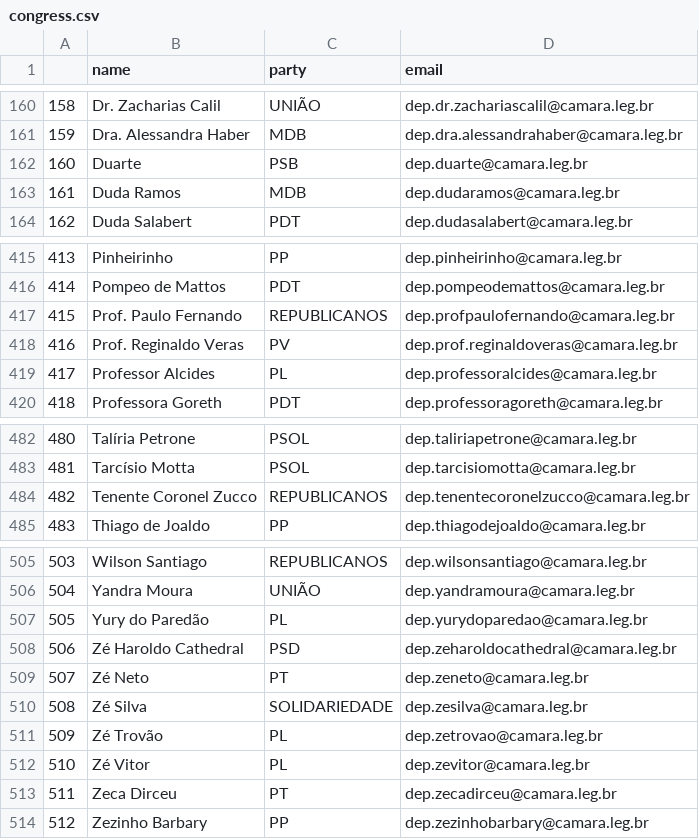
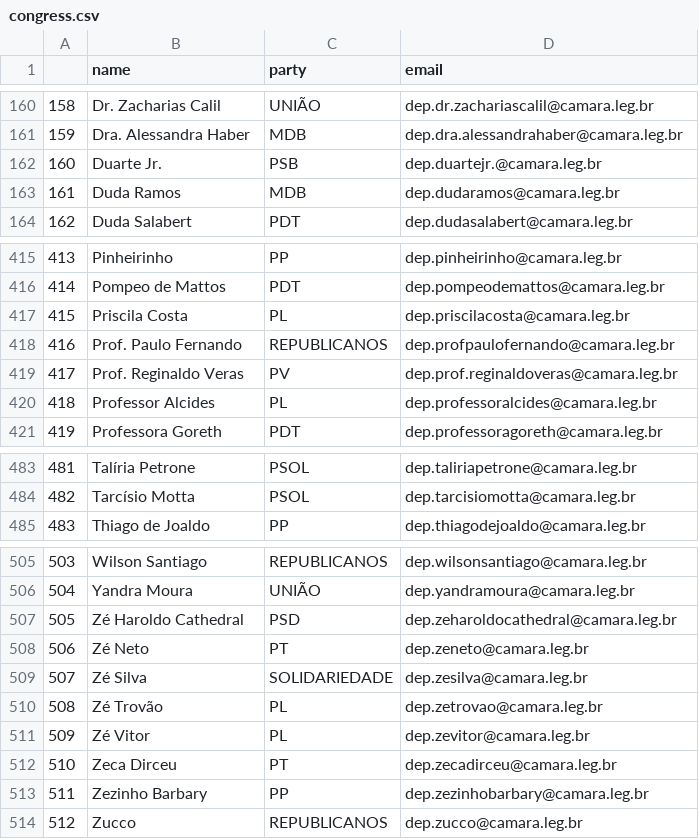
Before and after one commit to 7onn/politicians-contacts, a CSV file: congress.csv, drawn as a sheet; only a part is shown, gaps mark what is left out; removed rows and columns are numbered as before the commit, all else as after; the diff names each change by its address in the sheet, - before the commit and + after, or states it on an @@ line.

Commit message:
Update politicians contact list

```diff
--- a/congress.csv
+++ b/congress.csv
-B162 (name): Duarte
+B162 (name): Duarte Jr.
-D162 (email): dep.duarte@camara.leg.br
+D162 (email): dep.duartejr.@camara.leg.br
+row 417: 415 | Priscila Costa | PL | dep.priscilacosta@camara.leg.br
@@ column A renumbered between rows 418 and 513 @@
-row 484: 482 | Tenente Coronel Zucco | REPUBLICANOS | dep.tenentecoronelzucco@camara.leg.br
-row 507: 505 | Yury do Paredão | PL | dep.yurydoparedao@camara.leg.br
+row 514: 512 | Zucco | REPUBLICANOS | dep.zucco@camara.leg.br
```
